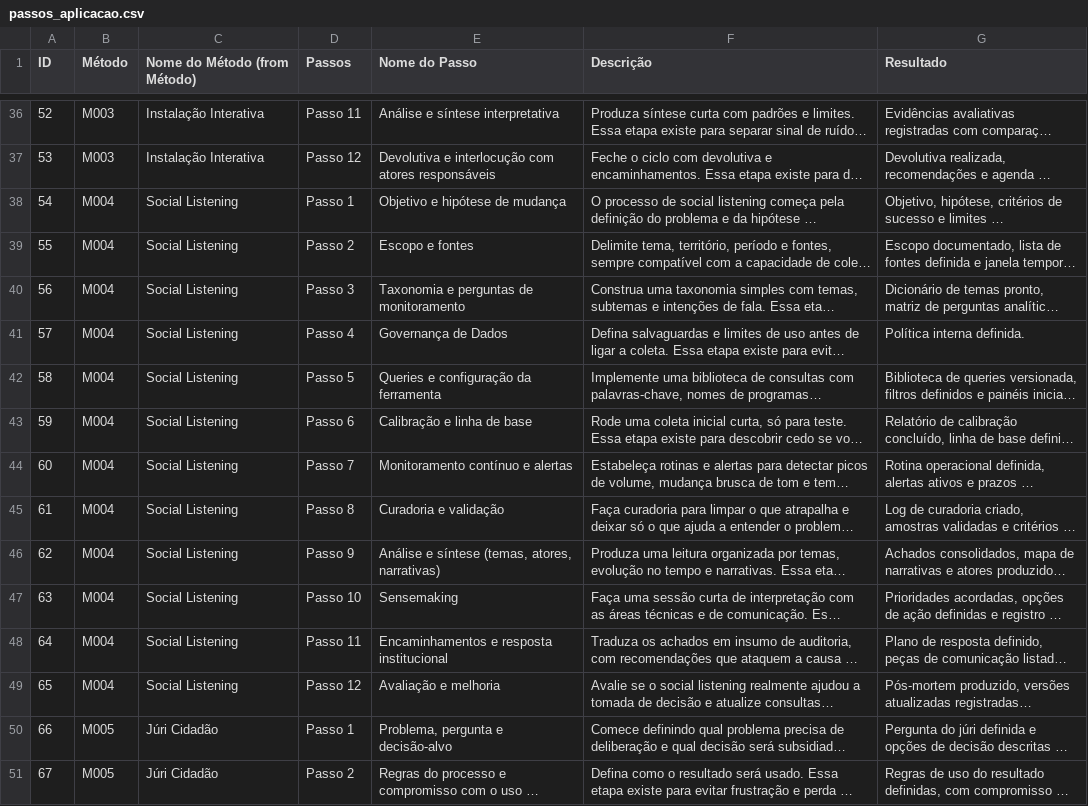
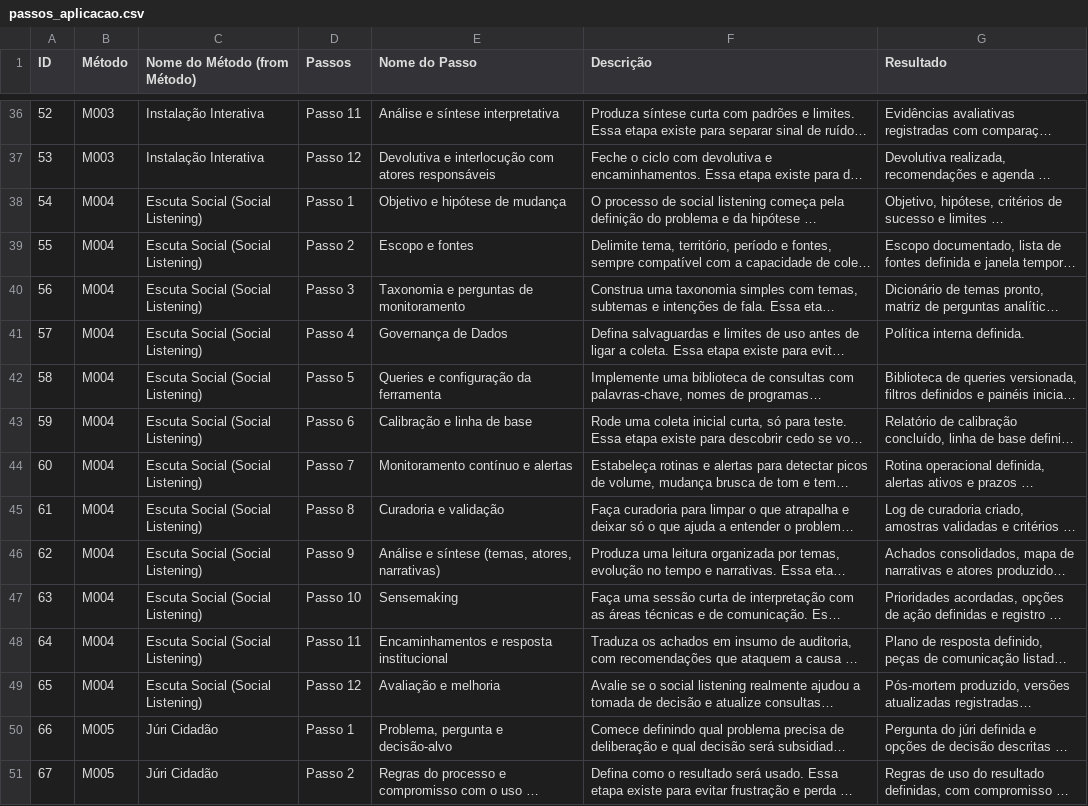
Before and after one commit to arcaenvolvimentosocial/escutacidada, a CSV file: src/imports/passos_aplicacao.csv, drawn as a sheet; only a part is shown, gaps mark what is left out; long unchanged cells end in …; the diff covers the shown part only; the diff names each change by its address in the sheet, - before the commit and + after, or states it on an @@ line.

```diff
--- a/src/imports/passos_aplicacao.csv
+++ b/src/imports/passos_aplicacao.csv
-C38:C49 (Nome do Método (from Método)): Social Listening
+C38:C49 (Nome do Método (from Método)): Escuta Social (Social Listening)
```
Also changed, not shown: 23 edited cells elsewhere in this file.
